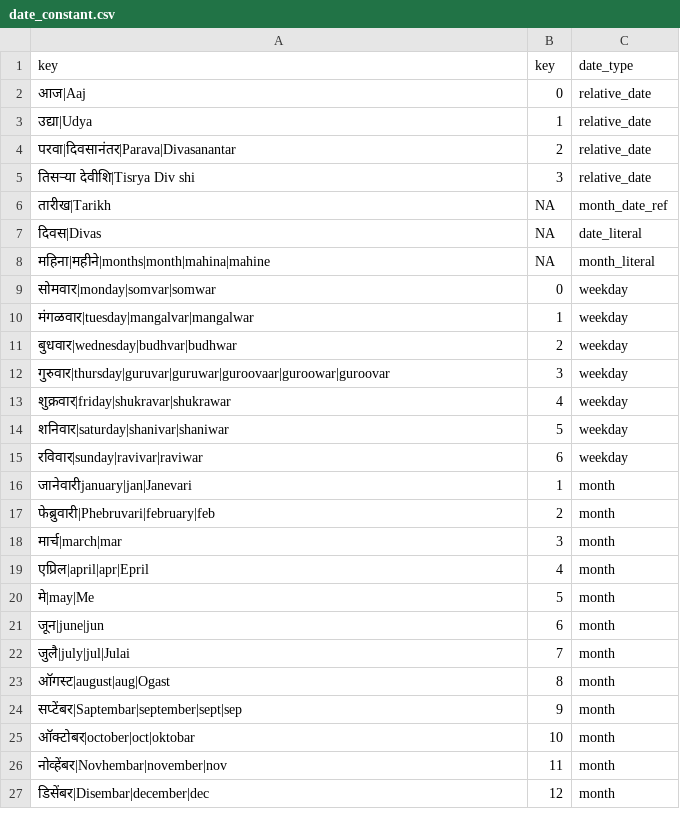
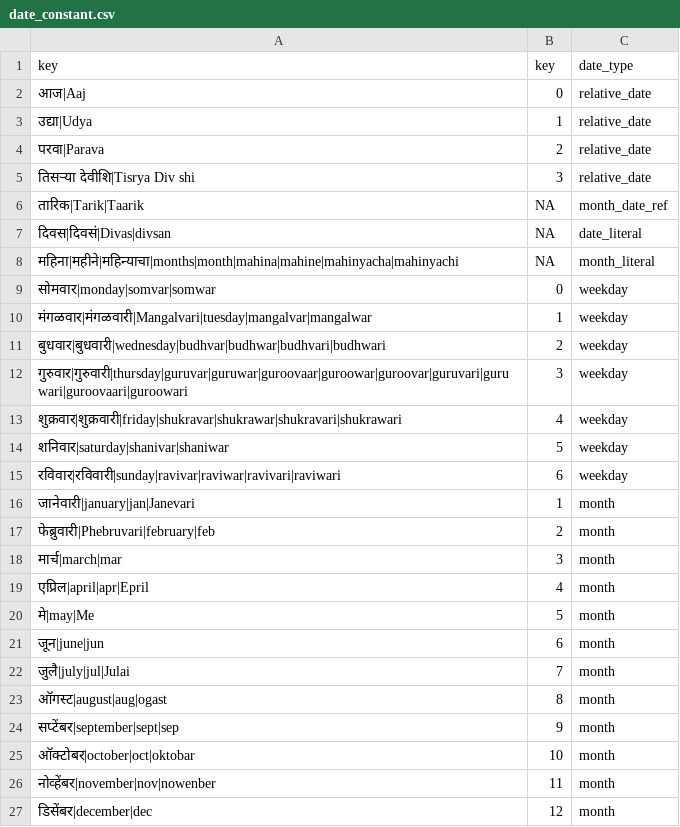
Before and after one commit to hellohaptik/chatbot_ner, a CSV file: ner_v2/detectors/temporal/date/mr/data/date_constant.csv, drawn as a sheet.

Commit message:
update constant data for language in date time detector

```diff
--- a/ner_v2/detectors/temporal/date/mr/data/date_constant.csv
+++ b/ner_v2/detectors/temporal/date/mr/data/date_constant.csv
@@ -3,15 +3,15 @@ key,key,date_type
 उद्या|Udya,1,relative_date
-परवा|दिवसानंतर|Parava|Divasanantar ,2,relative_date
+परवा|Parava,2,relative_date
 तिसऱ्या देवीशि|Tisrya Div shi,3,relative_date
-तारीख|Tarikh,NA,month_date_ref
-दिवस|Divas,NA,date_literal
-महिना|महीने|months|month|mahina|mahine,NA,month_literal
+तारिक|Tarik|Taarik,NA,month_date_ref
+दिवस|दिवसं|Divas|divsan ,NA,date_literal
+महिना|महीने|महिन्याचा|months|month|mahina|mahine|mahinyacha|mahinyachi,NA,month_literal
 सोमवार|monday|somvar|somwar,0,weekday
-मंगळवार|tuesday|mangalvar|mangalwar,1,weekday
-बुधवार|wednesday|budhvar|budhwar,2,weekday
-गुरुवार|thursday|guruvar|guruwar|guroovaar|guroowar|guroovar,3,weekday
-शुक्रवार|friday|shukravar|shukrawar,4,weekday
+मंगळवार|मंगळवारी|Mangalvari|tuesday|mangalvar|mangalwar,1,weekday
+बुधवार|बुधवारी|wednesday|budhvar|budhwar|budhvari|budhwari,2,weekday
+गुरुवार|गुरुवारी|thursday|guruvar|guruwar|guroovaar|guroowar|guroovar|guruvari|guruwari|guroovaari|guroowari,3,weekday
+शुक्रवार|शुक्रवारी|friday|shukravar|shukrawar|shukravari|shukrawari,4,weekday
 शनिवार|saturday|shanivar|shaniwar,5,weekday
-रविवार|sunday|ravivar|raviwar,6,weekday
-जानेवारीjanuary|jan|Janevari,1,month
+रविवार|रविवारी|sunday|ravivar|raviwar|ravivari|raviwari,6,weekday
+जानेवारी|january|jan|Janevari,1,month
 फेब्रुवारी|Phebruvari|february|feb,2,month
@@ -22,6 +22,6 @@ key,key,date_type
 जुलै|july|jul|Julai,7,month
-ऑगस्ट|august|aug|Ogast,8,month
-सप्टेंबर|Saptembar|september|sept|sep,9,month
+ऑगस्ट|august|aug|ogast,8,month
+सप्टेंबर|september|sept|sep,9,month
 ऑक्टोबर|october|oct|oktobar,10,month
-नोव्हेंबर|Novhembar|november|nov,11,month
-डिसेंबर|Disembar|december|dec,12,month
+नोव्हेंबर|november|nov|nowenber,11,month
+डिसेंबर|december|dec,12,month
```
Also changed, not shown: ner_v2/detectors/temporal/date/mr/data/datetime_diff_constant.csv, ner_v2/detectors/temporal/date/ta/data/date_constant.csv, 9 other files.
